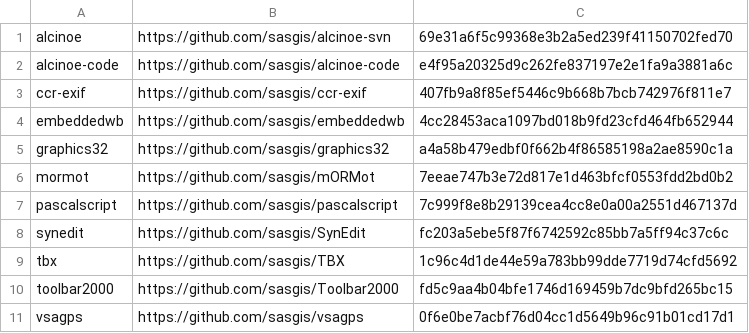
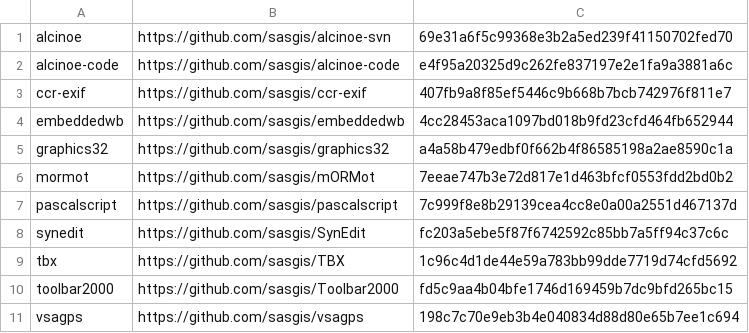
Before and after one commit to sasgis/sas.requires, a CSV file: update.csv, drawn as a sheet.

```diff
--- a/update.csv
+++ b/update.csv
@@ -10,2 +10,2 @@ tbx,https://github.com/sasgis/TBX,1c96c4d1de44e59a783bb99dde7719d74cfd5692
 toolbar2000,https://github.com/sasgis/Toolbar2000,fd5c9aa4b04bfe1746d169459b7dc9bfd265bc15
-vsagps,https://github.com/sasgis/vsagps,0f6e0be7acbf76d04cc1d5649b96c91b01cd17d1
+vsagps,https://github.com/sasgis/vsagps,198c7c70e9eb3b4e040834d88d80e65b7ee1c694
```
Also changed, not shown: 3 other files.
